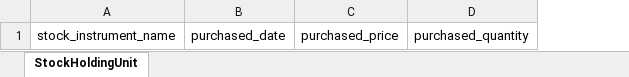
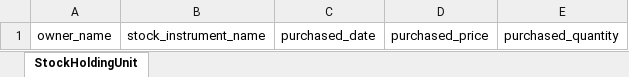
Before and after one commit to shubha-brata-roy/portfolio-manager-service, an Excel workbook: templates/stock-holding-unit-upload-template.xlsx, sheet StockHoldingUnit, drawn as a sheet; values as stored, in another font and other column widths than the file's, no borders; the diff names each change by its address in the sheet, - before the commit and + after, or states it on an @@ line.

```diff
--- a/templates/stock-holding-unit-upload-template.xlsx (sheet StockHoldingUnit)
+++ b/templates/stock-holding-unit-upload-template.xlsx (sheet StockHoldingUnit)
+column A, row 1: owner_name
```
Also changed, not shown: templates/mutual-funds-holding-unit-upload-template.xlsx, templates/mutual-funds-instrument-upload-template.xlsx, 32 other files.
